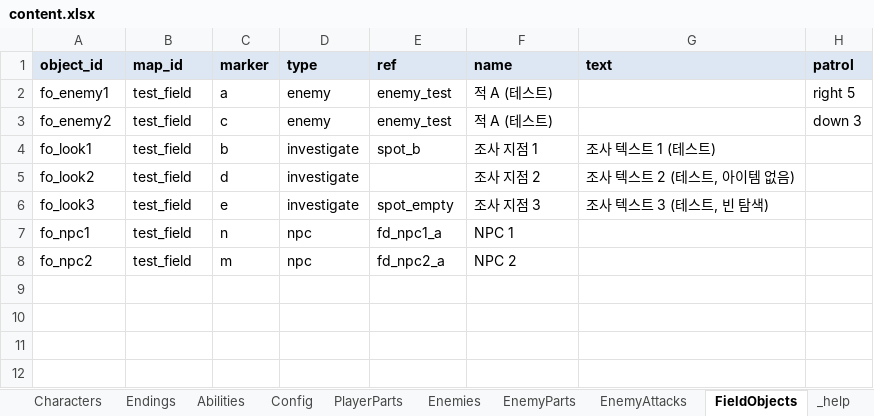
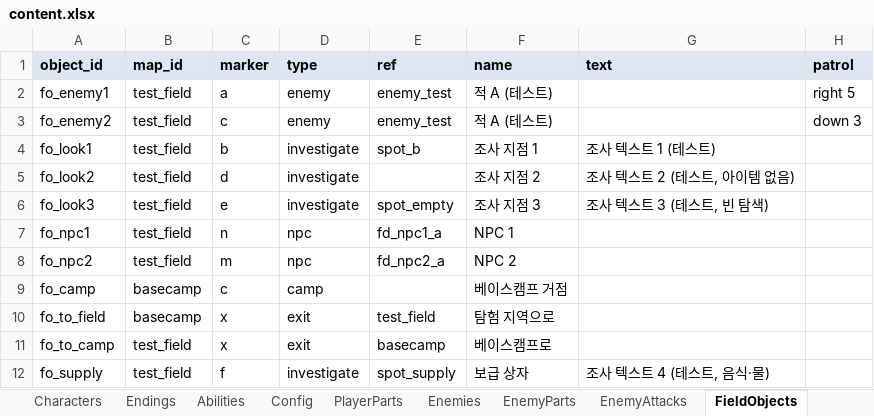
Before and after one commit to HomilBBANG/rt_Tevah, an Excel workbook: tools/sheets/content.xlsx, sheet FieldObjects, drawn as a sheet; values as stored, in another font and other column widths than the file's, no borders; the diff names each change by its address in the sheet, - before the commit and + after, or states it on an @@ line.

```diff
--- a/tools/sheets/content.xlsx (sheet FieldObjects)
+++ b/tools/sheets/content.xlsx (sheet FieldObjects)
+row 9: fo_camp | basecamp | c | camp |  | 베이스캠프 거점
+row 10: fo_to_field | basecamp | x | exit | test_field | 탐험 지역으로
+row 11: fo_to_camp | test_field | x | exit | basecamp | 베이스캠프로
+row 12: fo_supply | test_field | f | investigate | spot_supply | 보급 상자 | 조사 텍스트 4 (테스트, 음식·물)
```
Also changed, not shown: sheet Loot, sheet Items, sheet Config, sheet _help, other sheet tabs, 9 other files.
